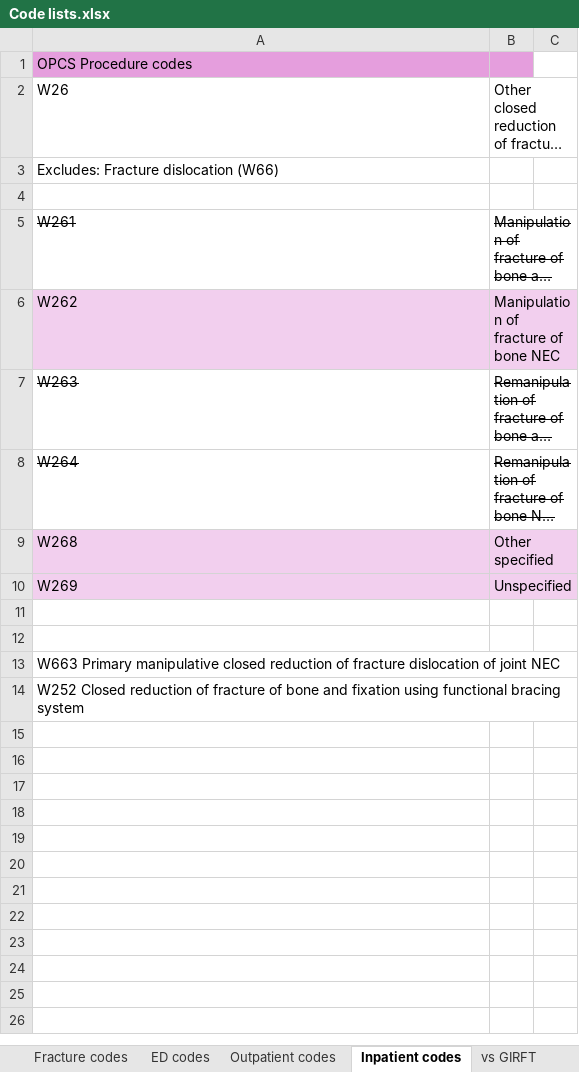
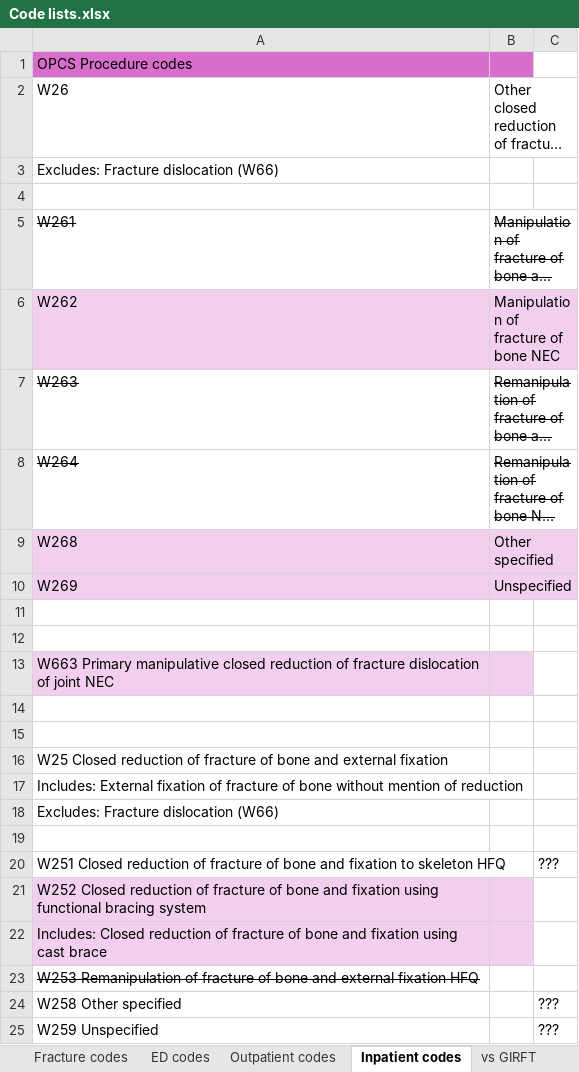
Before and after one commit to The-Strategy-Unit/paediatric_fracture_management, an Excel workbook: Code lists.xlsx, sheet Inpatient codes, drawn as a sheet; long unchanged cells end in …; values as stored, in another font and other column widths than the file's, no borders; addresses are those after the commit; the diff names each change by its address in the sheet, - before the commit and + after, or states it on an @@ line.

```diff
--- a/Code lists.xlsx (sheet Inpatient codes)
+++ b/Code lists.xlsx (sheet Inpatient codes)
-A1:B1 fill: #E59EDD
+A1:B1 fill: #D86ECC
-A13:B13 fill: none
+A13:B13 fill: #F2CFEE
+row 14: (empty)
+row 15: (empty)
+row 16: W25 Closed reduction of fracture of bone and external fixation
+row 17: Includes: External fixation of fracture of bone without mention of reduction
+row 18: Excludes: Fracture dislocation (W66)
+row 19: (empty)
+row 20: W251 Closed reduction of fracture of bone and fixation to skeleton HFQ |  | ???
-A21:B21 fill: none
+A21:B21 fill: #F2CFEE
+row 22: Includes: Closed reduction of fracture of bone and fixation using cast brace
+row 23: W253 Remanipulation of fracture of bone and external fixation HFQ
+row 24: W258 Other specified |  | ???
+row 25: W259 Unspecified |  | ???
```
Also changed, not shown: 6 other files.
